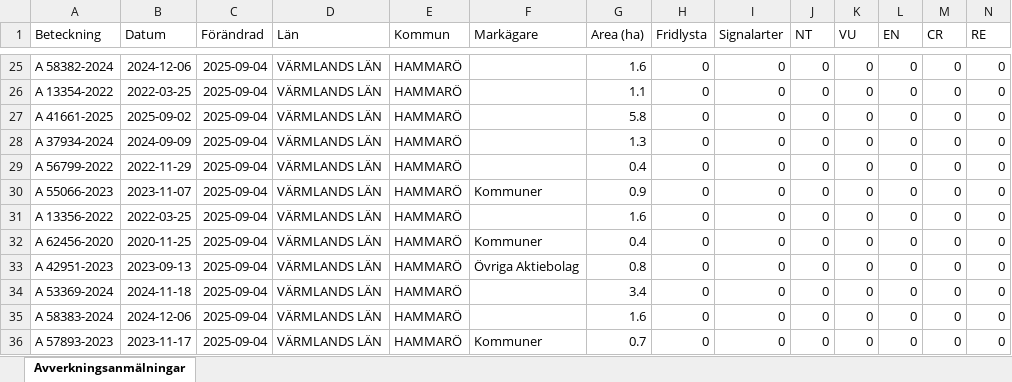
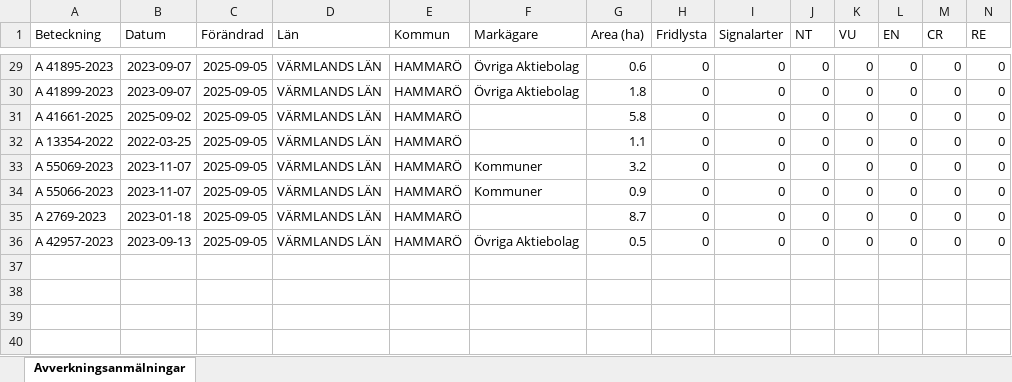
Before and after one commit to klasma/Logging_1761, an Excel workbook: Översikt HAMMARÖ.xlsx, sheet Avverkningsanmälningar, drawn as a sheet; only a part is shown, gaps mark what is left out; values as stored, in another font and other column widths than the file's, no borders; removed rows and columns are numbered as before the commit, all else as after; rows hold the shown columns only; the diff covers the shown part only; the diff names each change by its address in the sheet, - before the commit and + after, or states it on an @@ line.

```diff
--- a/Översikt HAMMARÖ.xlsx (sheet Avverkningsanmälningar)
+++ b/Översikt HAMMARÖ.xlsx (sheet Avverkningsanmälningar)
-A29 (Beteckning): A 58382-2024
+A29 (Beteckning): A 41895-2023
-B29 (Datum): 2024-12-06
+B29 (Datum): 2023-09-07
-C29:C35 (Förändrad): 2025-09-04
+C29:C35 (Förändrad): 2025-09-05
-F29:F30 (Markägare): (empty)
+F29:F30 (Markägare): Övriga Aktiebolag
-G29 (Area (ha)): 1.6
+G29 (Area (ha)): 0.6
-A30 (Beteckning): A 13354-2022
+A30 (Beteckning): A 41899-2023
-B30 (Datum): 2022-03-25
+B30 (Datum): 2023-09-07
-G30 (Area (ha)): 1.1
+G30 (Area (ha)): 1.8
-A32 (Beteckning): A 37934-2024
+A32 (Beteckning): A 13354-2022
-B32 (Datum): 2024-09-09
+B32 (Datum): 2022-03-25
-G32 (Area (ha)): 1.3
+G32 (Area (ha)): 1.1
-A33 (Beteckning): A 56799-2022
+A33 (Beteckning): A 55069-2023
-B33 (Datum): 2022-11-29
+B33 (Datum): 2023-11-07
-F33 (Markägare): (empty)
+F33 (Markägare): Kommuner
-G33 (Area (ha)): 0.4
+G33 (Area (ha)): 3.2
-A35 (Beteckning): A 13356-2022
+A35 (Beteckning): A 2769-2023
-B35 (Datum): 2022-03-25
+B35 (Datum): 2023-01-18
-G35 (Area (ha)): 1.6
+G35 (Area (ha)): 8.7
-row 32: A 62456-2020 | 2020-11-25 | 2025-09-04 | VÄRMLANDS LÄN | HAMMARÖ | Kommuner | 0.4 | 0 | 0 | 0 | 0 | 0 | 0 | 0
-A36 (Beteckning): A 42951-2023
+A36 (Beteckning): A 42957-2023
-C36 (Förändrad): 2025-09-04
+C36 (Förändrad): 2025-09-05
-G36 (Area (ha)): 0.8
+G36 (Area (ha)): 0.5
-row 34: A 53369-2024 | 2024-11-18 | 2025-09-04 | VÄRMLANDS LÄN | HAMMARÖ |  | 3.4 | 0 | 0 | 0 | 0 | 0 | 0 | 0
-row 35: A 58383-2024 | 2024-12-06 | 2025-09-04 | VÄRMLANDS LÄN | HAMMARÖ |  | 1.6 | 0 | 0 | 0 | 0 | 0 | 0 | 0
-row 36: A 57893-2023 | 2023-11-17 | 2025-09-04 | VÄRMLANDS LÄN | HAMMARÖ | Kommuner | 0.7 | 0 | 0 | 0 | 0 | 0 | 0 | 0
```
Also changed, not shown: 6 added rows, 2 removed rows and 39 edited cells elsewhere in this sheet, artfynd/A 24616-2022 artfynd.xlsx, artfynd/A 53276-2023 artfynd.xlsx, 57 other files.
